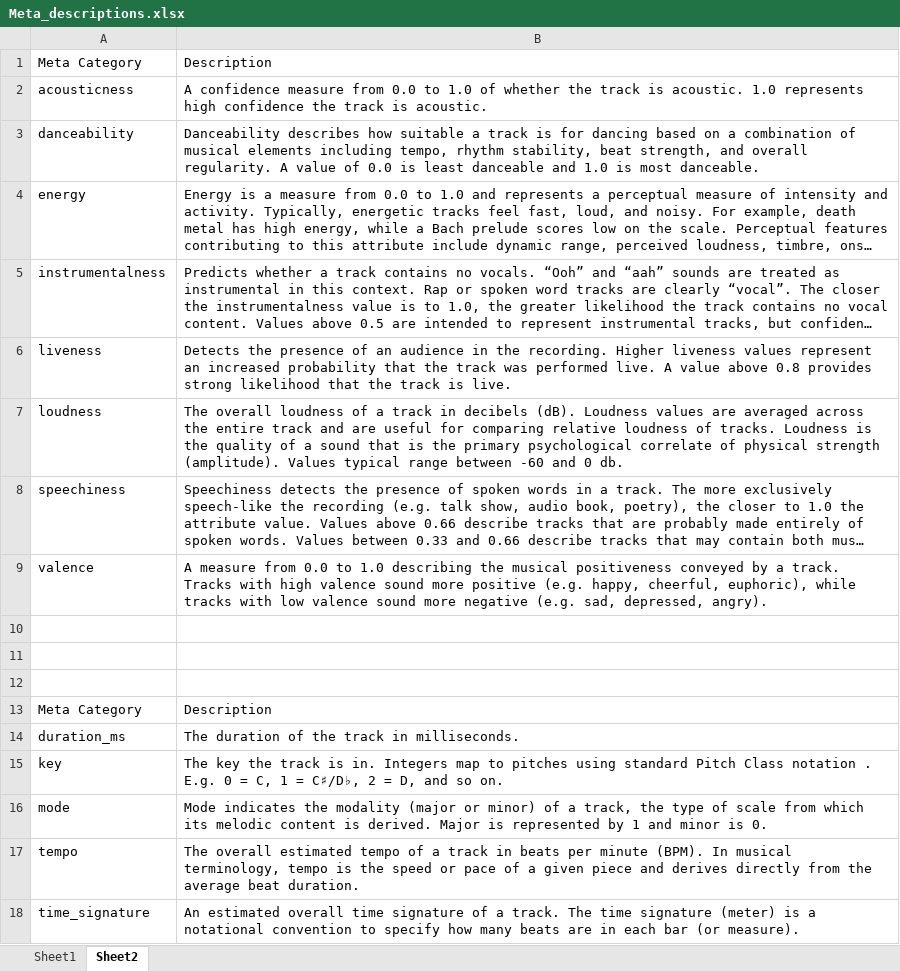
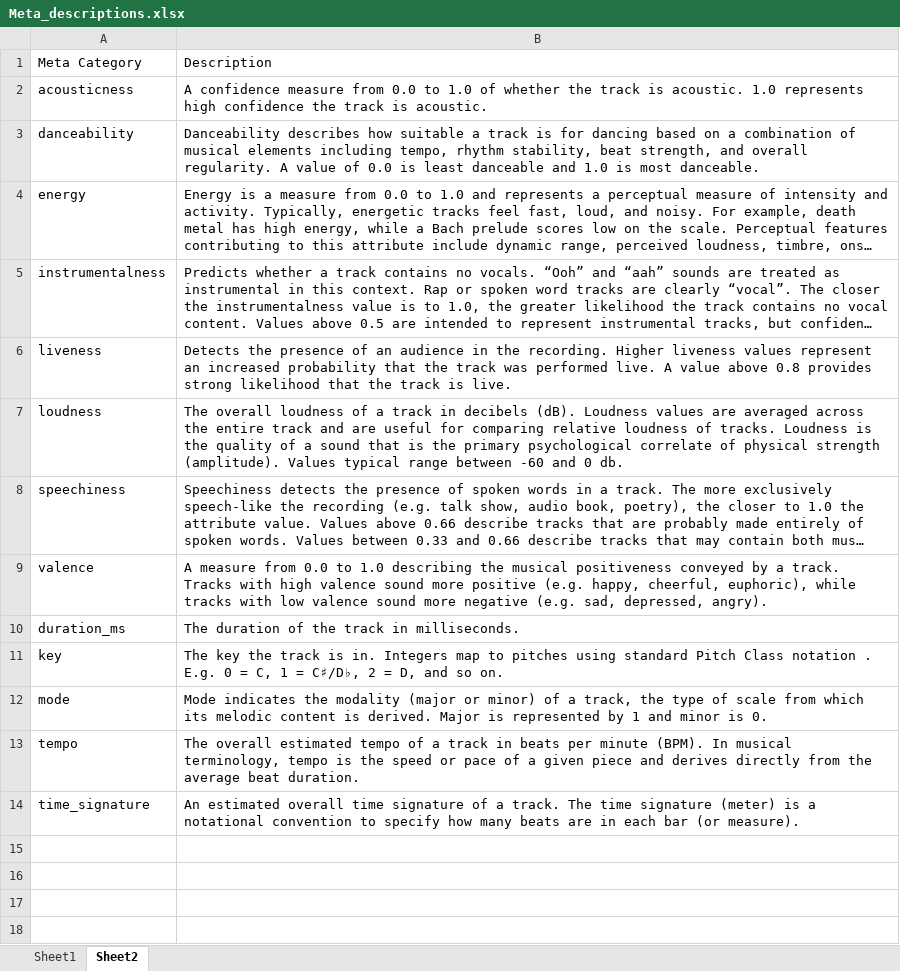
Before and after one commit to PatrickAtwater/Spotify_Playlist_Project, an Excel workbook: Data/Meta_descriptions.xlsx, sheet Sheet2, drawn as a sheet; long unchanged cells end in …; values as stored, in another font and other column widths than the file's, no borders; the diff names each change by its address in the sheet, - before the commit and + after, or states it on an @@ line.

```diff
--- a/Data/Meta_descriptions.xlsx (sheet Sheet2)
+++ b/Data/Meta_descriptions.xlsx (sheet Sheet2)
-row 10: (empty)
-row 11: (empty)
-row 12: (empty)
-row 13: Meta Category | Description
```
Also changed, not shown: 12 other files.
